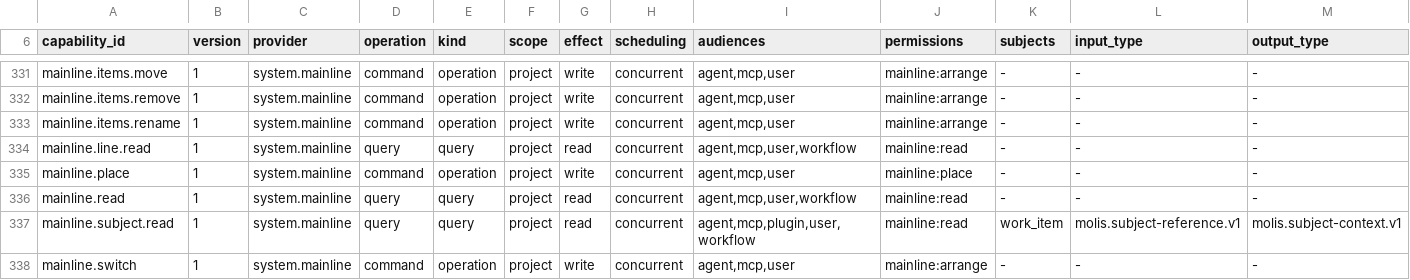
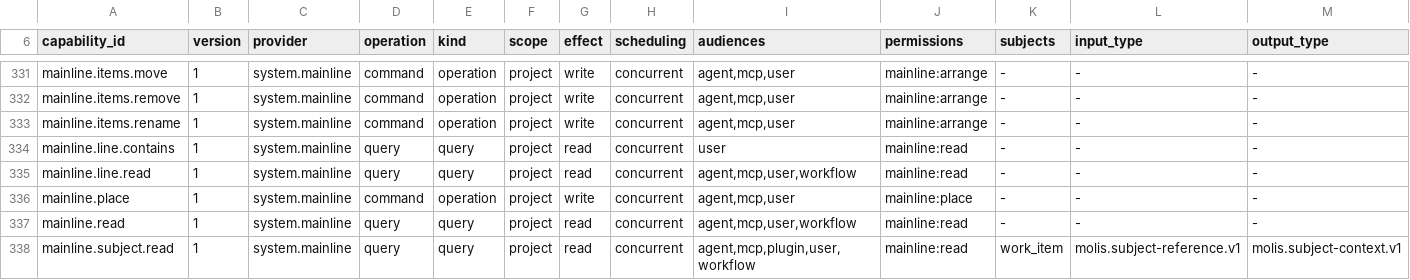
Before and after one commit to molis-ai/molis-work, a TSV file: tooling/gates/actions/host-actions.tsv, drawn as a sheet; only a part is shown, gaps mark what is left out; the shorter side is filled out with more unchanged rows; rows hold the shown columns only; the diff names each change by its address in the sheet, - before the commit and + after, or states it on an @@ line.

Commit message:
A-2 事件卡按本人权限与对象种类重核事项线（WLN-08、N42）
登记 mainline.line.contains@1。事件卡共用本人页面的时间窗口，核对事件时只发现一次目录、只读声明了对象种类的登记方。补齐拒绝路径、调用次数和 HTTP 回归。

结清 BL-work-line-event-card-line-read 和 BL-b36-review-followups。事项修订及 v1 → v2 升级见前一提交，两处提供方身份推导已随 44C #2333 合入。

```diff
--- a/tooling/gates/actions/host-actions.tsv
+++ b/tooling/gates/actions/host-actions.tsv
+row 334: mainline.line.contains | 1 | system.mainline | query | query | project | read | concurrent | user | mainline:read | - | - | -
```
Also changed, not shown: 19 other files.
